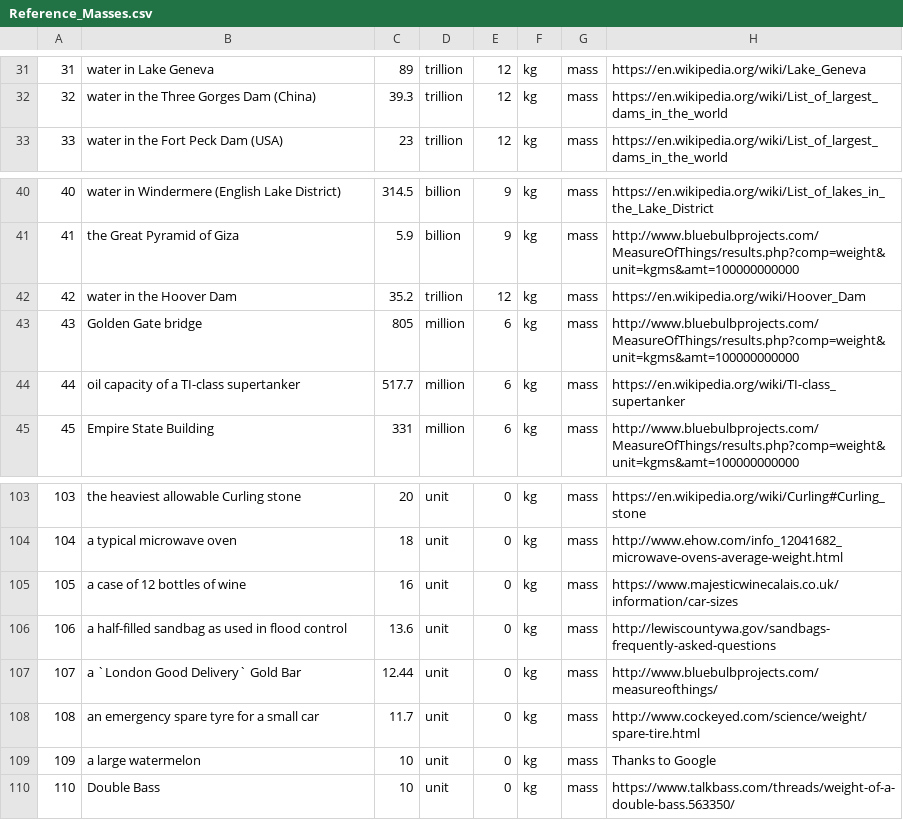
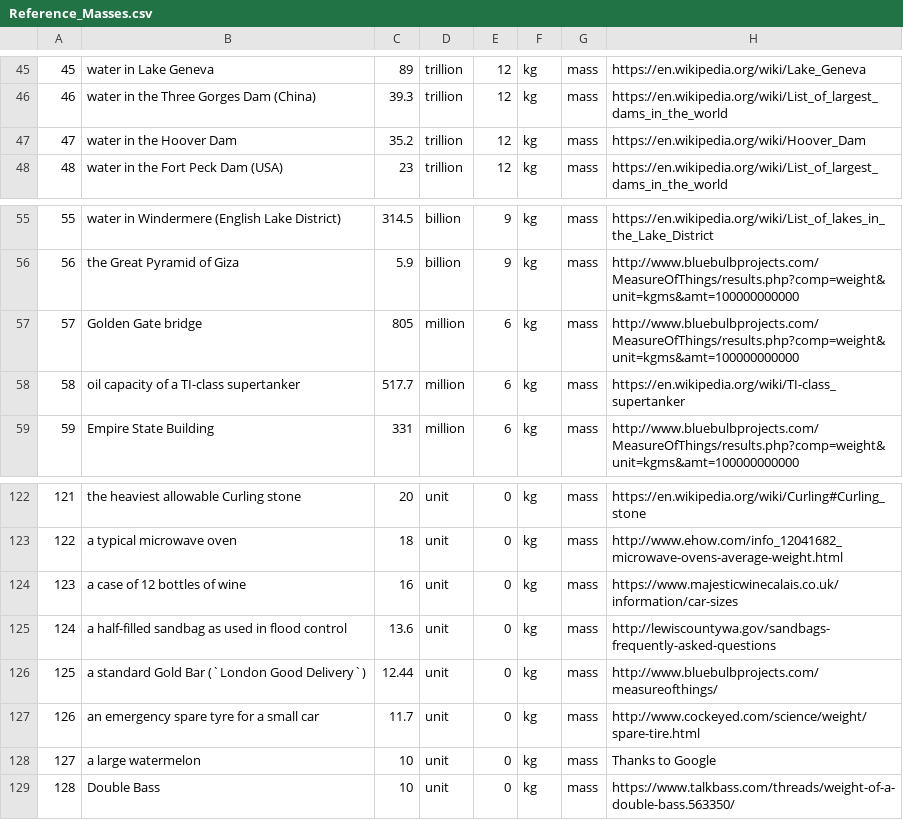
Before and after one commit to andrewcaelliott/my-first-blog, a CSV file: blog/data/Reference_Masses.csv, drawn as a sheet; only a part is shown, gaps mark what is left out; addresses are those after the commit; the diff covers the shown part only; the diff names each change by its address in the sheet, - before the commit and + after, or states it on an @@ line.

```diff
--- a/blog/data/Reference_Masses.csv
+++ b/blog/data/Reference_Masses.csv
@@ column A renumbered from row 14 down @@
@@ row 42 moved to row 47: 47 @@
-B126: a `London Good Delivery` Gold Bar
+B126: a standard Gold Bar (`London Good Delivery`)
```
Also changed, not shown: 22 added rows elsewhere in this file, 1 other file.
